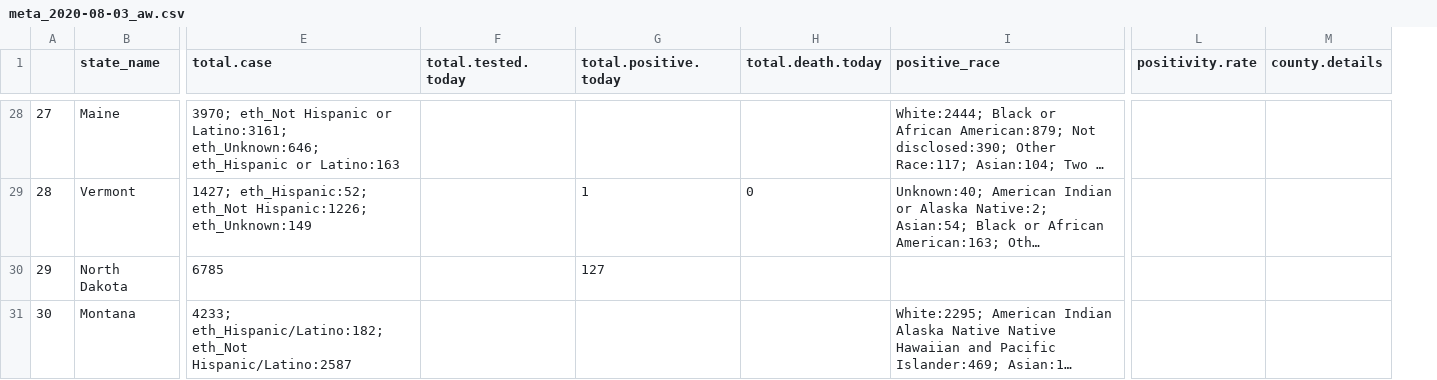
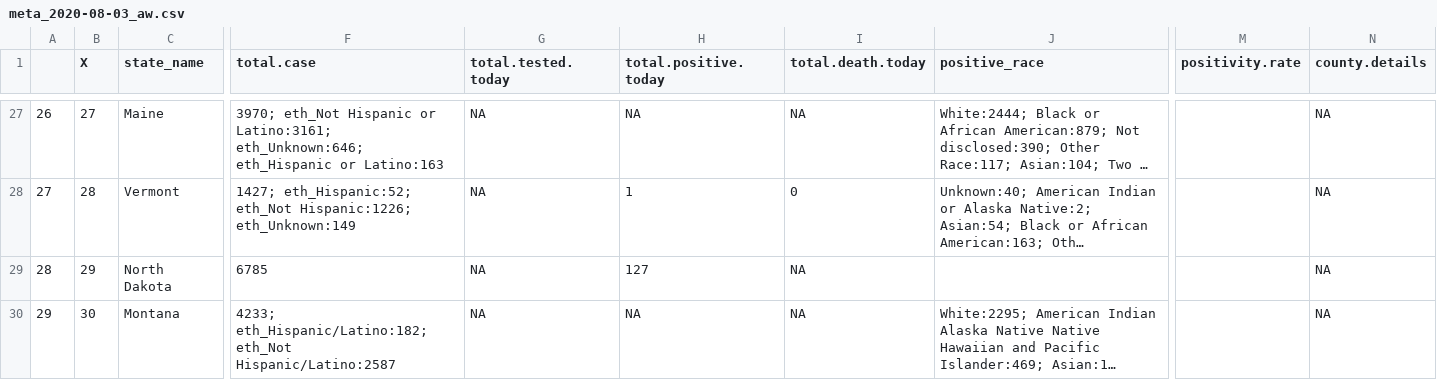
Before and after one commit to therandomwa/covid_us_states_tracking, a CSV file: Data/raw_states/meta_2020-08-03_aw.csv, drawn as a sheet; only a part is shown, gaps mark what is left out; long unchanged cells end in …; addresses are those after the commit; the diff covers the shown part only; the diff names each change by its address in the sheet, - before the commit and + after, or states it on an @@ line.

```diff
--- a/Data/raw_states/meta_2020-08-03_aw.csv
+++ b/Data/raw_states/meta_2020-08-03_aw.csv
+column B (X), rows 27-30: 27 | 28 | 29 | 30
-A27: 27
+A27: 26
-G27:G30 (total.tested.today): (empty)
+G27:G30 (total.tested.today): NA
-H27 (total.positive.today): (empty)
+H27 (total.positive.today): NA
-I27 (total.death.today): (empty)
+I27 (total.death.today): NA
-N27:N30 (county.details): (empty)
+N27:N30 (county.details): NA
-A28: 28
+A28: 27
-A29: 29
+A29: 28
-I29:I30 (total.death.today): (empty)
+I29:I30 (total.death.today): NA
-A30: 30
+A30: 29
-H30 (total.positive.today): (empty)
+H30 (total.positive.today): NA
```
Also changed, not shown: 1 added row, 1 removed row and 108 edited cells elsewhere in this file, Data/processed_states/processed_state_data_20200803.csv, Data/raw_states/meta_final_20200803.csv, 1 other file.
